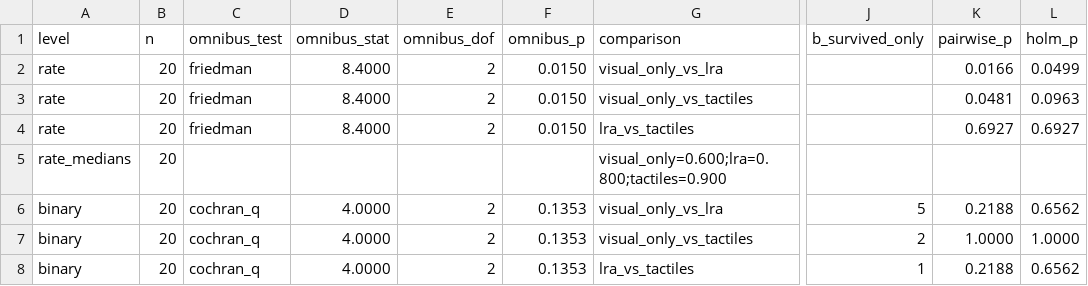
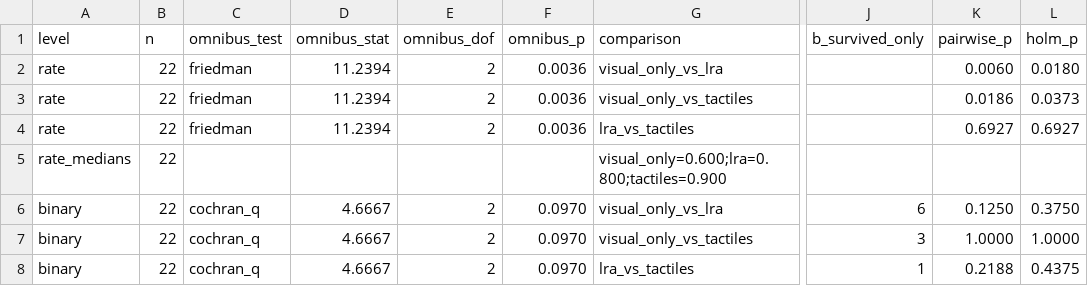
Before and after one commit to adibatic/gripper-haptic, a CSV file: results/section_5_7_fragile_survival_tests.csv, drawn as a sheet; only a part is shown, gaps mark what is left out; the diff names each change by its address in the sheet, - before the commit and + after, or states it on an @@ line.

```diff
--- a/results/section_5_7_fragile_survival_tests.csv
+++ b/results/section_5_7_fragile_survival_tests.csv
-B2:B8 (n): 20
+B2:B8 (n): 22
-D2:D4 (omnibus_stat): 8.4000
+D2:D4 (omnibus_stat): 11.2394
-F2:F4 (omnibus_p): 0.0150
+F2:F4 (omnibus_p): 0.0036
-K2 (pairwise_p): 0.0166
+K2 (pairwise_p): 0.0060
-L2 (holm_p): 0.0499
+L2 (holm_p): 0.0180
-K3 (pairwise_p): 0.0481
+K3 (pairwise_p): 0.0186
-L3 (holm_p): 0.0963
+L3 (holm_p): 0.0373
-D6:D8 (omnibus_stat): 4.0000
+D6:D8 (omnibus_stat): 4.6667
-F6:F8 (omnibus_p): 0.1353
+F6:F8 (omnibus_p): 0.0970
-J6 (b_survived_only): 5
+J6 (b_survived_only): 6
-K6 (pairwise_p): 0.2188
+K6 (pairwise_p): 0.1250
-L6 (holm_p): 0.6562
+L6 (holm_p): 0.3750
-J7 (b_survived_only): 2
+J7 (b_survived_only): 3
-L8 (holm_p): 0.6562
+L8 (holm_p): 0.4375
```
Also changed, not shown: results/section_5_1_reduced_metrics.csv, results/section_5_3_cross_condition.csv, 48 other files.
